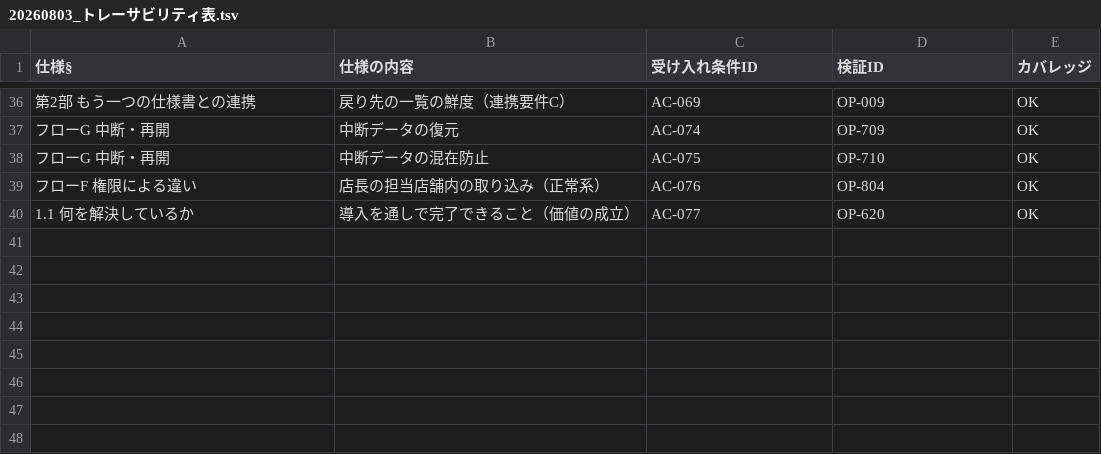
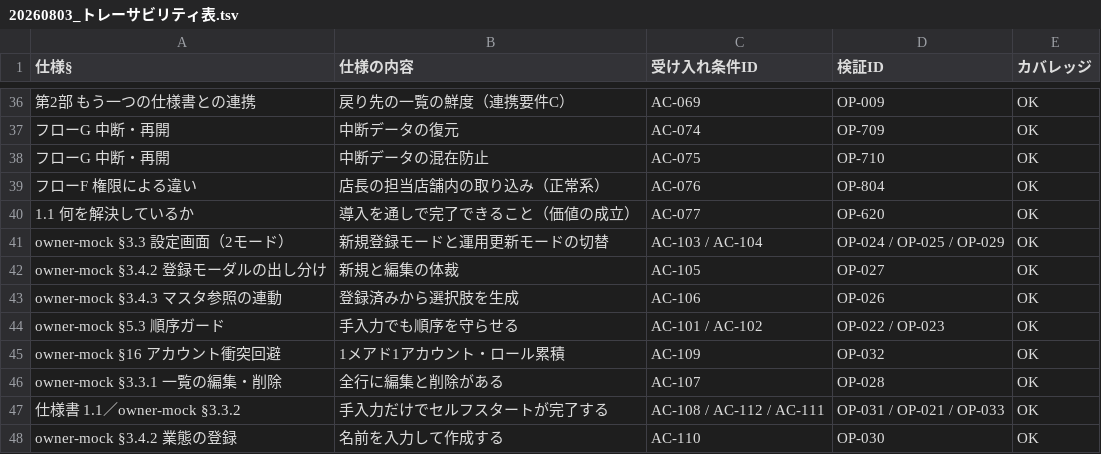
Before and after one commit to suguru789987/rakmy-timerecord-import-spec, a TSV file: 20260803_トレーサビリティ表.tsv, drawn as a sheet; only a part is shown, gaps mark what is left out; the diff names each change by its address in the sheet, - before the commit and + after, or states it on an @@ line.

```diff
--- a/20260803_トレーサビリティ表.tsv
+++ b/20260803_トレーサビリティ表.tsv
+row 41: owner-mock §3.3 設定画面（2モード） | 新規登録モードと運用更新モードの切替 | AC-103 / AC-104 | OP-024 / OP-025 / OP-029 | OK
+row 42: owner-mock §3.4.2 登録モーダルの出し分け | 新規と編集の体裁 | AC-105 | OP-027 | OK
+row 43: owner-mock §3.4.3 マスタ参照の連動 | 登録済みから選択肢を生成 | AC-106 | OP-026 | OK
+row 44: owner-mock §5.3 順序ガード | 手入力でも順序を守らせる | AC-101 / AC-102 | OP-022 / OP-023 | OK
+row 45: owner-mock §16 アカウント衝突回避 | 1メアド1アカウント・ロール累積 | AC-109 | OP-032 | OK
+row 46: owner-mock §3.3.1 一覧の編集・削除 | 全行に編集と削除がある | AC-107 | OP-028 | OK
+row 47: 仕様書 1.1／owner-mock §3.3.2 | 手入力だけでセルフスタートが完了する | AC-108 / AC-112 / AC-111 | OP-031 / OP-021 / OP-033 | OK
+row 48: owner-mock §3.4.2 業態の登録 | 名前を入力して作成する | AC-110 | OP-030 | OK
```
Also changed, not shown: 20260803_検証プラン_操作系.tsv, 20260803_検証用データセット.tsv, 6 other files.
